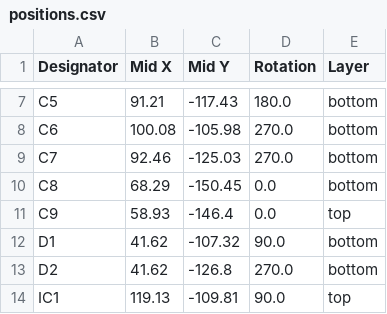
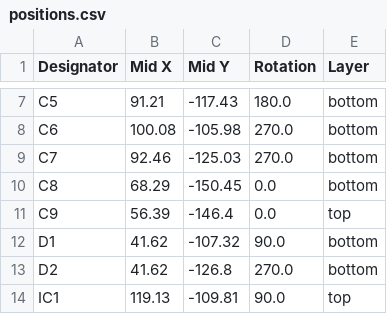
Before and after one commit to goriponsoft/ESE2RAM-Cartridge-74670, a CSV file: production/positions.csv, drawn as a sheet; only a part is shown, gaps mark what is left out.

```diff
--- a/production/positions.csv
+++ b/production/positions.csv
@@ -10,3 +10,3 @@ C7,92.46,-125.03,270.0,bottom
 C8,68.29,-150.45,0.0,bottom
-C9,58.93,-146.4,0.0,top
+C9,56.39,-146.4,0.0,top
 D1,41.62,-107.32,90.0,bottom
```
Also changed, not shown: production/bom.csv, 6 other files.
